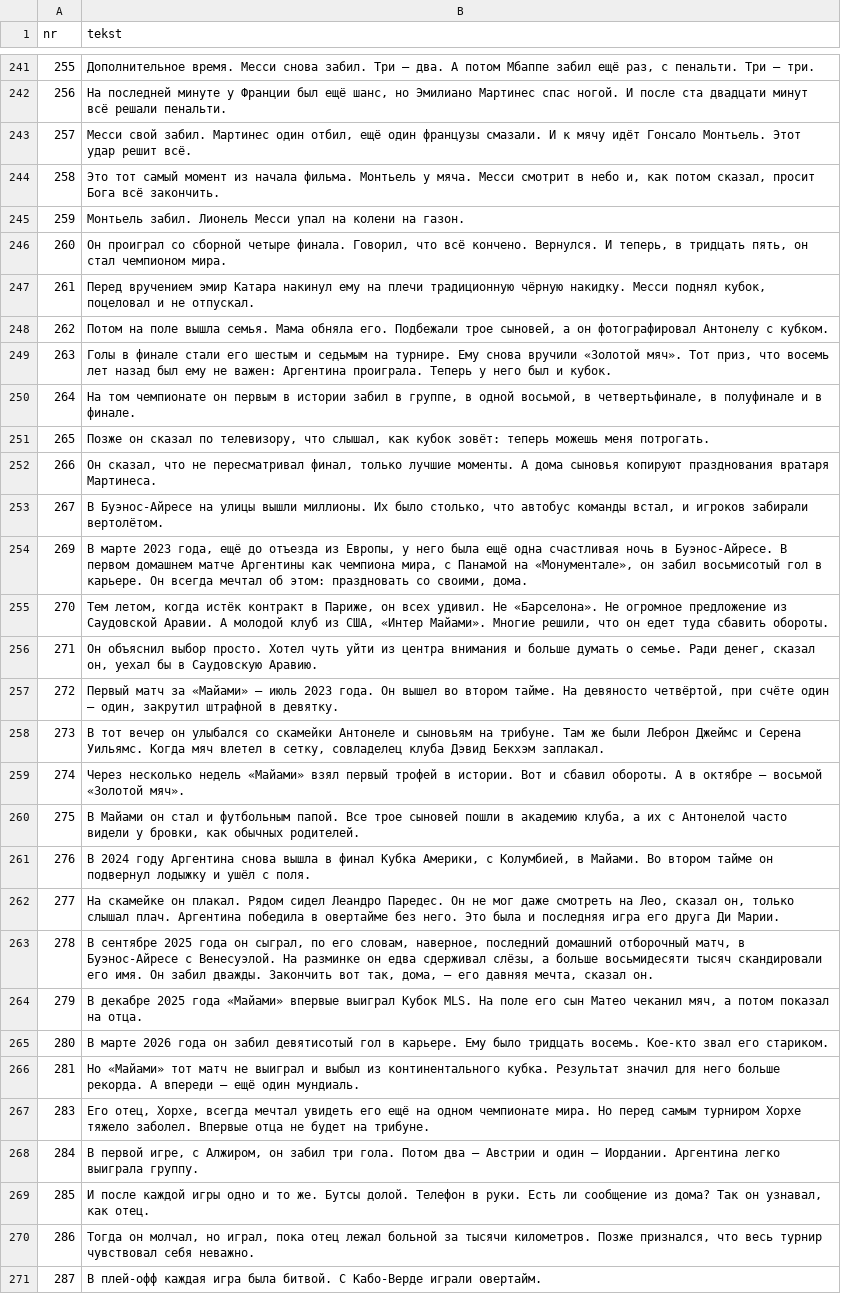
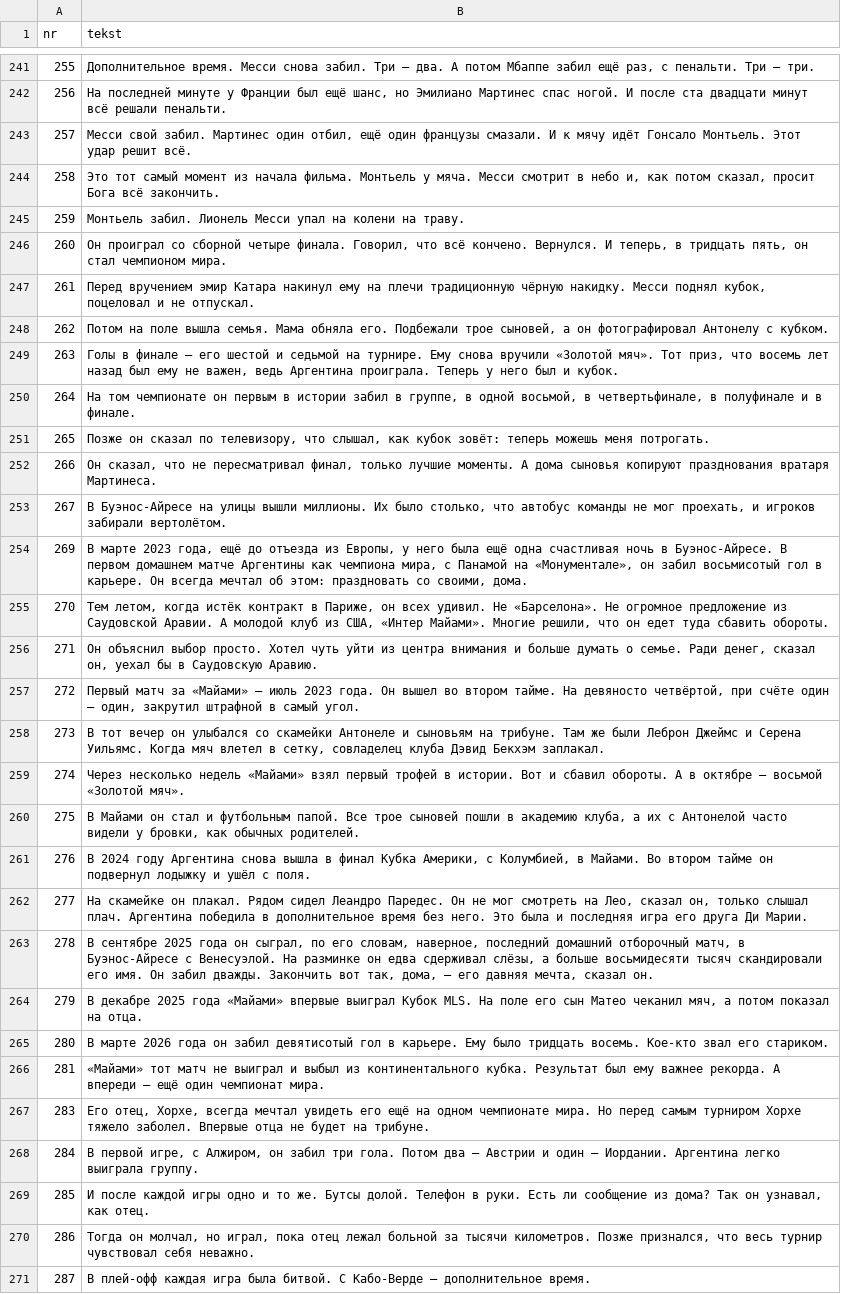
Before and after one commit to fn2h6j82h2-sys/Kjjjj, a TSV file: tlumaczenia/ru.tsv, drawn as a sheet; only a part is shown, gaps mark what is left out; the diff covers the shown part only.

```diff
--- a/tlumaczenia/ru.tsv
+++ b/tlumaczenia/ru.tsv
@@ -244,3 +244,3 @@ nr	tekst
 258	Это тот самый момент из начала фильма. Монтьель у мяча. Месси смотрит в небо и, как потом сказал, просит Бога всё закончить.
-259	Монтьель забил. Лионель Месси упал на колени на газон.
+259	Монтьель забил. Лионель Месси упал на колени на траву.
 260	Он проиграл со сборной четыре финала. Говорил, что всё кончено. Вернулся. И теперь, в тридцать пять, он стал чемпионом мира.
@@ -248,3 +248,3 @@ nr	tekst
 262	Потом на поле вышла семья. Мама обняла его. Подбежали трое сыновей, а он фотографировал Антонелу с кубком.
-263	Голы в финале стали его шестым и седьмым на турнире. Ему снова вручили «Золотой мяч». Тот приз, что восемь лет назад был ему не важен: Аргентина проиграла. Теперь у него был и кубок.
+263	Голы в финале — его шестой и седьмой на турнире. Ему снова вручили «Золотой мяч». Тот приз, что восемь лет назад был ему не важен, ведь Аргентина проиграла. Теперь у него был и кубок.
 264	На том чемпионате он первым в истории забил в группе, в одной восьмой, в четвертьфинале, в полуфинале и в финале.
@@ -252,3 +252,3 @@ nr	tekst
 266	Он сказал, что не пересматривал финал, только лучшие моменты. А дома сыновья копируют празднования вратаря Мартинеса.
-267	В Буэнос-Айресе на улицы вышли миллионы. Их было столько, что автобус команды встал, и игроков забирали вертолётом.
+267	В Буэнос-Айресе на улицы вышли миллионы. Их было столько, что автобус команды не мог проехать, и игроков забирали вертолётом.
 269	В марте 2023 года, ещё до отъезда из Европы, у него была ещё одна счастливая ночь в Буэнос-Айресе. В первом домашнем матче Аргентины как чемпиона мира, с Панамой на «Монументале», он забил восьмисотый гол в карьере. Он всегда мечтал об этом: праздновать со своими, дома.
@@ -256,3 +256,3 @@ nr	tekst
 271	Он объяснил выбор просто. Хотел чуть уйти из центра внимания и больше думать о семье. Ради денег, сказал он, уехал бы в Саудовскую Аравию.
-272	Первый матч за «Майами» — июль 2023 года. Он вышел во втором тайме. На девяносто четвёртой, при счёте один — один, закрутил штрафной в девятку.
+272	Первый матч за «Майами» — июль 2023 года. Он вышел во втором тайме. На девяносто четвёртой, при счёте один — один, закрутил штрафной в самый угол.
 273	В тот вечер он улыбался со скамейки Антонеле и сыновьям на трибуне. Там же были Леброн Джеймс и Серена Уильямс. Когда мяч влетел в сетку, совладелец клуба Дэвид Бекхэм заплакал.
@@ -261,3 +261,3 @@ nr	tekst
 276	В 2024 году Аргентина снова вышла в финал Кубка Америки, с Колумбией, в Майами. Во втором тайме он подвернул лодыжку и ушёл с поля.
-277	На скамейке он плакал. Рядом сидел Леандро Паредес. Он не мог даже смотреть на Лео, сказал он, только слышал плач. Аргентина победила в овертайме без него. Это была и последняя игра его друга Ди Марии.
+277	На скамейке он плакал. Рядом сидел Леандро Паредес. Он не мог смотреть на Лео, сказал он, только слышал плач. Аргентина победила в дополнительное время без него. Это была и последняя игра его друга Ди Марии.
 278	В сентябре 2025 года он сыграл, по его словам, наверное, последний домашний отборочный матч, в Буэнос-Айресе с Венесуэлой. На разминке он едва сдерживал слёзы, а больше восьмидесяти тысяч скандировали его имя. Он забил дважды. Закончить вот так, дома, — его давняя мечта, сказал он.
@@ -265,3 +265,3 @@ nr	tekst
 280	В марте 2026 года он забил девятисотый гол в карьере. Ему было тридцать восемь. Кое-кто звал его стариком.
-281	Но «Майами» тот матч не выиграл и выбыл из континентального кубка. Результат значил для него больше рекорда. А впереди — ещё один мундиаль.
+281	«Майами» тот матч не выиграл и выбыл из континентального кубка. Результат был ему важнее рекорда. А впереди — ещё один чемпионат мира.
 283	Его отец, Хорхе, всегда мечтал увидеть его ещё на одном чемпионате мира. Но перед самым турниром Хорхе тяжело заболел. Впервые отца не будет на трибуне.
@@ -270,2 +270,2 @@ nr	tekst
 286	Тогда он молчал, но играл, пока отец лежал больной за тысячи километров. Позже признался, что весь турнир чувствовал себя неважно.
-287	В плей-офф каждая игра была битвой. С Кабо-Верде играли овертайм.
+287	В плей-офф каждая игра была битвой. С Кабо-Верде — дополнительное время.
```
Also changed, not shown: 44 edited cells elsewhere in this file, tlumaczenia/es.tsv, 1 other file.
